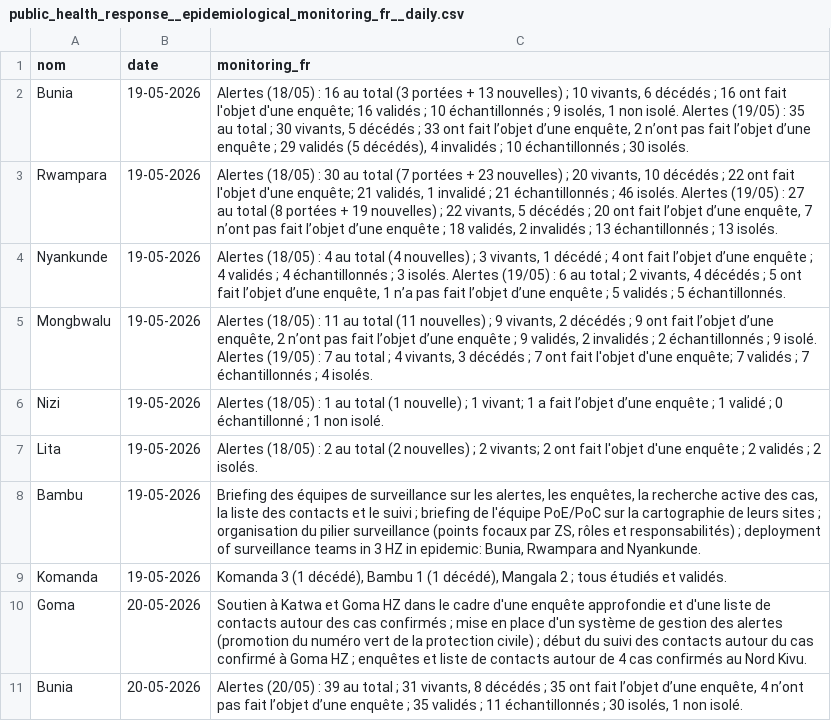
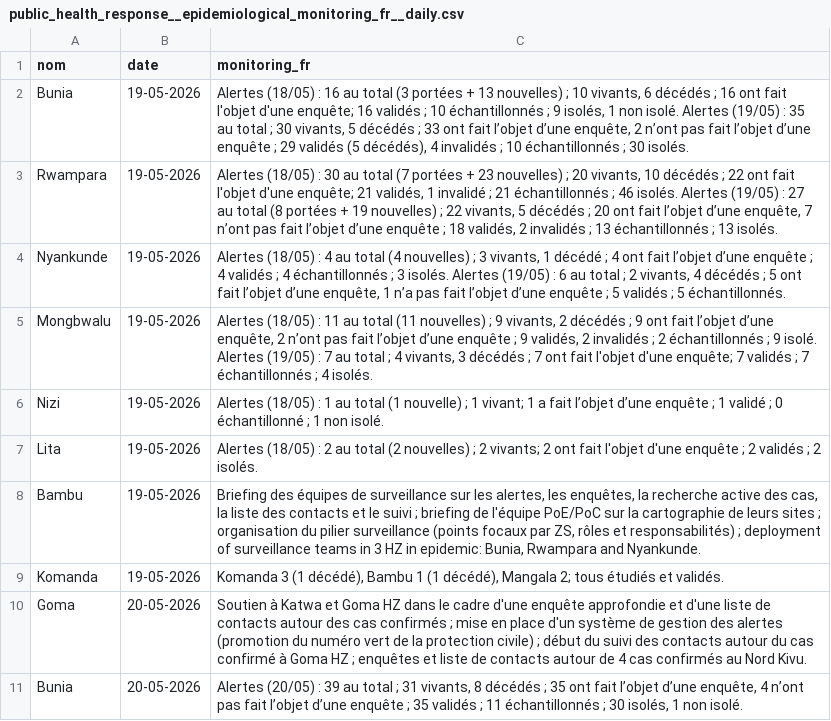
Before and after one commit to INRB-UMIE/BDBV2026-Data, a CSV file: data/public_health_response/processed/public_health_response__epidemiological_monitoring_fr__daily.csv, drawn as a sheet; only a part is shown.

Commit message:
rerelease force

```diff
--- a/data/public_health_response/processed/public_health_response__epidemiological_monitoring_fr__daily.csv
+++ b/data/public_health_response/processed/public_health_response__epidemiological_monitoring_fr__daily.csv
@@ -8,3 +8,3 @@ Lita,19-05-2026,Alertes (18/05) : 2 au total (2 nouvelles) ; 2 vivants; 2 ont fa
 Bambu,19-05-2026,"Briefing des équipes de surveillance sur les alertes, les enquêtes, la recherche active des cas, la liste des contacts et le suivi ; briefing de l'équipe PoE/PoC sur la cartographie de leurs sites ; organisation du pilier surveillance (points focaux par ZS, rôles et responsabilités) ; deployment of surveillance teams in 3 HZ in epidemic: Bunia, Rwampara and Nyankunde."
-Komanda,19-05-2026,"Komanda 3 (1 décédé), Bambu 1 (1 décédé), Mangala 2 ; tous étudiés et validés."
+Komanda,19-05-2026,"Komanda 3 (1 décédé), Bambu 1 (1 décédé), Mangala 2; tous étudiés et validés."
 Goma,20-05-2026,Soutien à Katwa et Goma HZ dans le cadre d'une enquête approfondie et d'une liste de contacts autour des cas confirmés ; mise en place d'un système de gestion des alertes (promotion du numéro vert de la protection civile) ; début du suivi des contacts autour du cas confirmé à Goma HZ ; enquêtes et liste de contacts autour de 4 cas confirmés au Nord Kivu.
```
